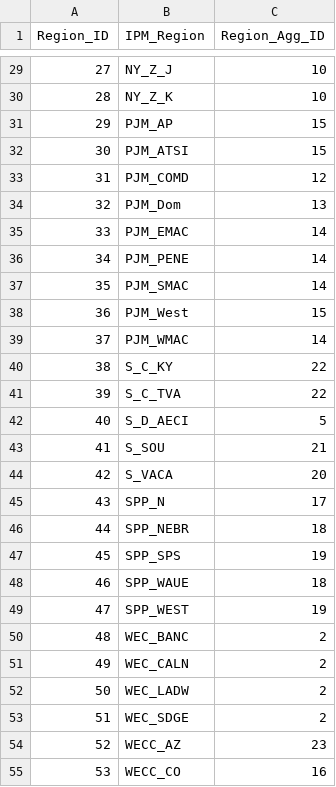
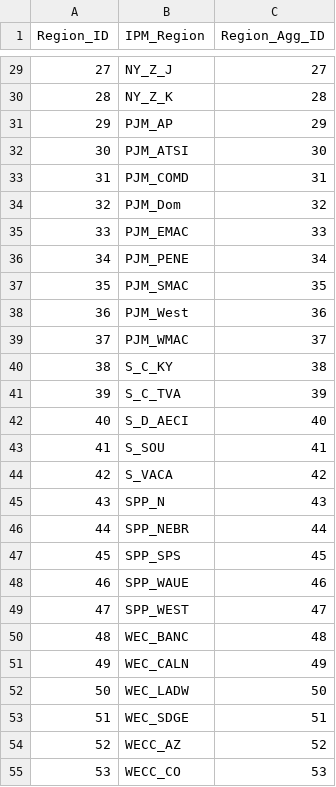
Before and after one commit to annafjacobson/ipm_mapper, a CSV file: aggregations_current.csv, drawn as a sheet; only a part is shown, gaps mark what is left out; the diff covers the shown part only.

```diff
--- a/aggregations_current.csv
+++ b/aggregations_current.csv
@@ -29,27 +29,27 @@ Region_ID,IPM_Region,Region_Agg_ID
-27,NY_Z_J,10
-28,NY_Z_K,10
-29,PJM_AP,15
-30,PJM_ATSI,15
-31,PJM_COMD,12
-32,PJM_Dom,13
-33,PJM_EMAC,14
-34,PJM_PENE,14
-35,PJM_SMAC,14
-36,PJM_West,15
-37,PJM_WMAC,14
-38,S_C_KY,22
-39,S_C_TVA,22
-40,S_D_AECI,5
-41,S_SOU,21
-42,S_VACA,20
-43,SPP_N,17
-44,SPP_NEBR,18
-45,SPP_SPS,19
-46,SPP_WAUE,18
-47,SPP_WEST,19
-48,WEC_BANC,2
-49,WEC_CALN,2
-50,WEC_LADW,2
-51,WEC_SDGE,2
-52,WECC_AZ,23
-53,WECC_CO,16
+27,NY_Z_J,27
+28,NY_Z_K,28
+29,PJM_AP,29
+30,PJM_ATSI,30
+31,PJM_COMD,31
+32,PJM_Dom,32
+33,PJM_EMAC,33
+34,PJM_PENE,34
+35,PJM_SMAC,35
+36,PJM_West,36
+37,PJM_WMAC,37
+38,S_C_KY,38
+39,S_C_TVA,39
+40,S_D_AECI,40
+41,S_SOU,41
+42,S_VACA,42
+43,SPP_N,43
+44,SPP_NEBR,44
+45,SPP_SPS,45
+46,SPP_WAUE,46
+47,SPP_WEST,47
+48,WEC_BANC,48
+49,WEC_CALN,49
+50,WEC_LADW,50
+51,WEC_SDGE,51
+52,WECC_AZ,52
+53,WECC_CO,53
```
Also changed, not shown: 37 edited cells elsewhere in this file, 1 other file.
